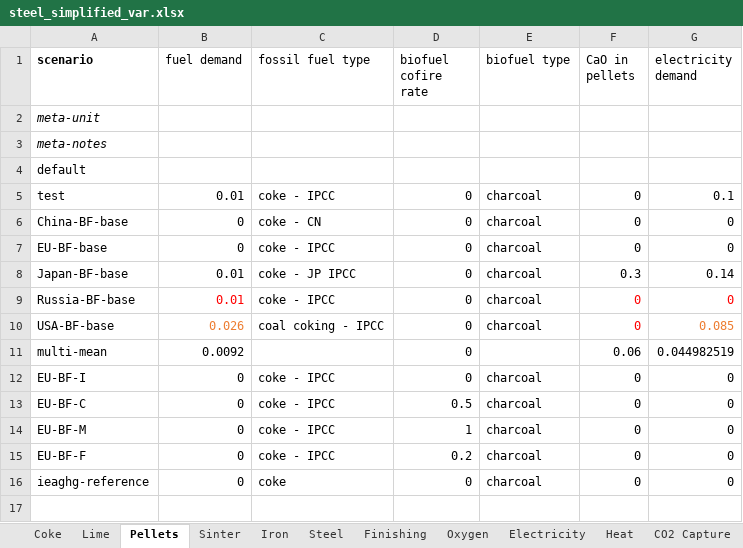
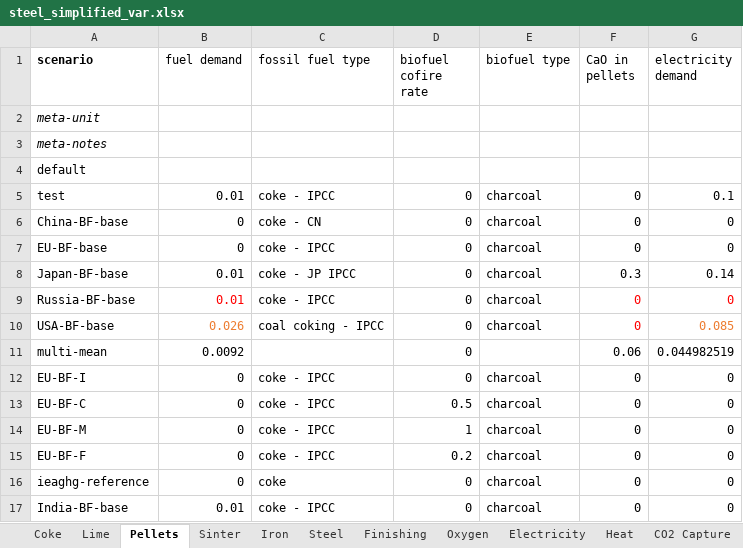
Before and after one commit to concoctions/BlackBlox, an Excel workbook: data/steel/steel_simplified_var.xlsx, sheet Pellets, drawn as a sheet; values as stored, in another font and other column widths than the file's, no borders; the diff names each change by its address in the sheet, - before the commit and + after, or states it on an @@ line.

Commit message:
india

```diff
--- a/data/steel/steel_simplified_var.xlsx (sheet Pellets)
+++ b/data/steel/steel_simplified_var.xlsx (sheet Pellets)
+row 17: India-BF-base | 0.01 | coke - IPCC | 0 | charcoal | 0 | 0
```
Also changed, not shown: sheet Coke, sheet CO2 Capture, sheet CO2 Storage, sheet Heat, sheet Lime, sheet Oxygen, 1 more sheet, data/shared/fuels.xlsx, data/steel/steel_IEAGHG_var.xlsx, 2 other files.
